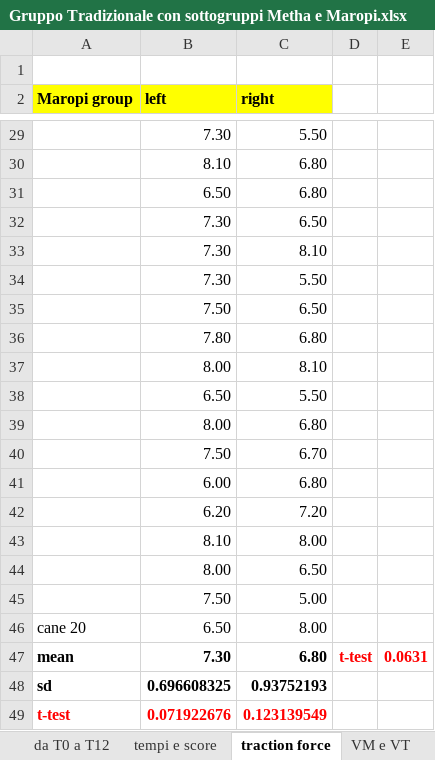
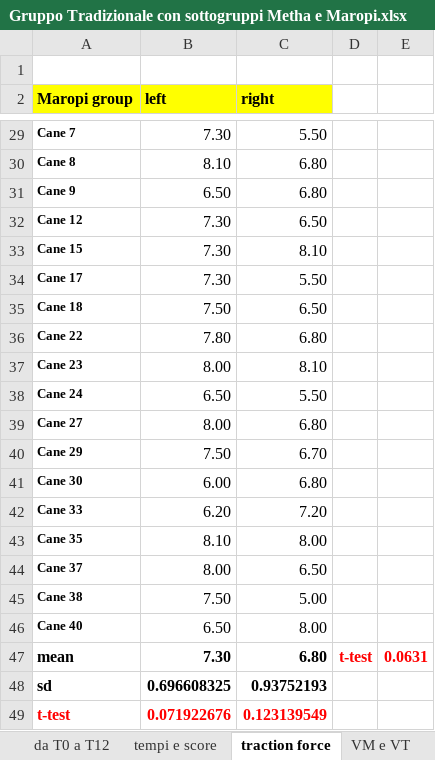
Before and after one commit to RickyJ99/Research, an Excel workbook: Gruppo Tradizionale con sottogruppi Metha e Maropi.xlsx, sheet traction force, drawn as a sheet; only a part is shown, gaps mark what is left out; values as stored, in another font and other column widths than the file's, no borders; the diff covers the shown part only; the diff names each change by its address in the sheet, - before the commit and + after, or states it on an @@ line.

```diff
--- a/Gruppo Tradizionale con sottogruppi Metha e Maropi.xlsx (sheet traction force)
+++ b/Gruppo Tradizionale con sottogruppi Metha e Maropi.xlsx (sheet traction force)
-A29 (Maropi group): (empty)
+A29 (Maropi group): Cane 7
-A30 (Maropi group): (empty)
+A30 (Maropi group): Cane 8
-A31 (Maropi group): (empty)
+A31 (Maropi group): Cane 9
-A32 (Maropi group): (empty)
+A32 (Maropi group): Cane 12
-A33 (Maropi group): (empty)
+A33 (Maropi group): Cane 15
-A34 (Maropi group): (empty)
+A34 (Maropi group): Cane 17
-A35 (Maropi group): (empty)
+A35 (Maropi group): Cane 18
-A36 (Maropi group): (empty)
+A36 (Maropi group): Cane 22
-A37 (Maropi group): (empty)
+A37 (Maropi group): Cane 23
-A38 (Maropi group): (empty)
+A38 (Maropi group): Cane 24
-A39 (Maropi group): (empty)
+A39 (Maropi group): Cane 27
-A40 (Maropi group): (empty)
+A40 (Maropi group): Cane 29
-A41 (Maropi group): (empty)
+A41 (Maropi group): Cane 30
-A42 (Maropi group): (empty)
+A42 (Maropi group): Cane 33
-A43 (Maropi group): (empty)
+A43 (Maropi group): Cane 35
-A44 (Maropi group): (empty)
+A44 (Maropi group): Cane 37
-A45 (Maropi group): (empty)
+A45 (Maropi group): Cane 38
-A46 (Maropi group): cane 20
+A46 (Maropi group): Cane 40
-A46 bold: off
+A46 bold: on, text size: smaller
```
Also changed, not shown: 22 edited cells and cell formats elsewhere in this sheet, charts or pictures, dati gruppo.xlsx, 2 other files.
